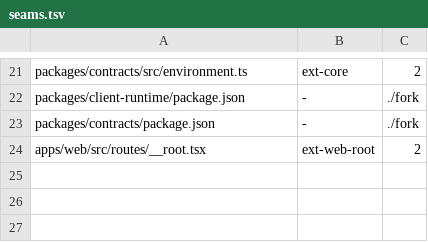
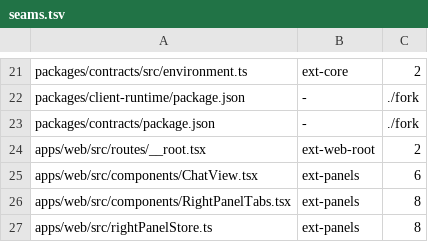
Before and after one commit to kylebegeman/loom, a TSV file: docs/fork/seams.tsv, drawn as a sheet; only a part is shown, gaps mark what is left out.

Commit message:
feat(fork): add the right panel extension point
A generic "fork" right panel surface with a panel registry, launcher and "+"
menu entries, exactly as docs/fork/packets/EXTENSION-POINTS.md section 6
specifies. The ChatView imports are anchored after the RightPanelTabs import,
which the spec now says.

```diff
--- a/docs/fork/seams.tsv
+++ b/docs/fork/seams.tsv
@@ -24 +24,4 @@ packages/contracts/package.json	-	"./fork"
 apps/web/src/routes/__root.tsx	ext-web-root	2
+apps/web/src/components/ChatView.tsx	ext-panels	6
+apps/web/src/components/RightPanelTabs.tsx	ext-panels	8
+apps/web/src/rightPanelStore.ts	ext-panels	8
```
Also changed, not shown: 11 other files.
